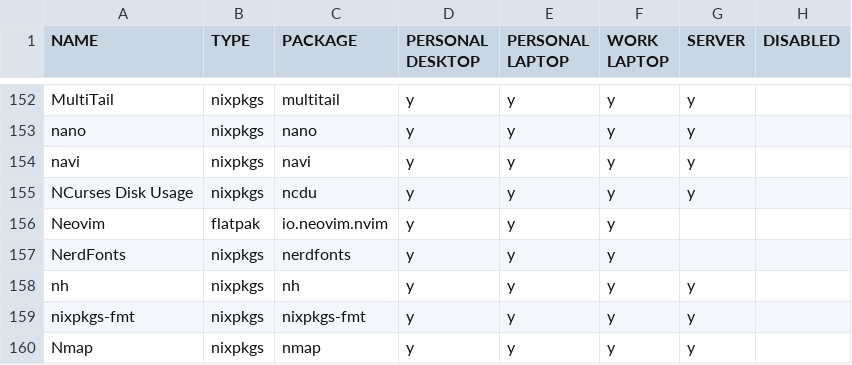
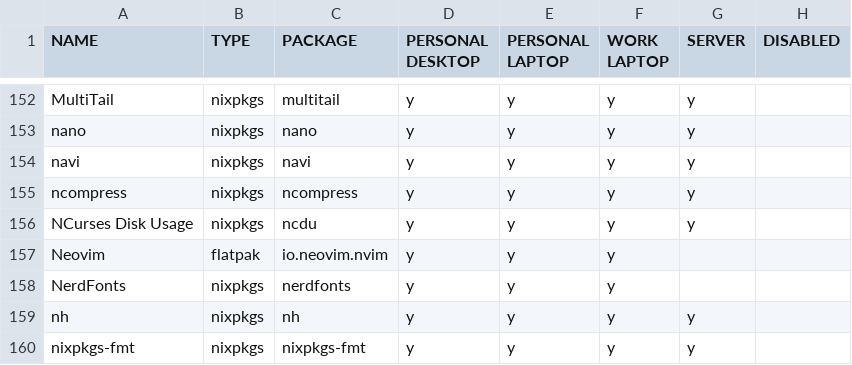
Before and after one commit to rvenutolo/packages, a CSV file: universal.csv, drawn as a sheet; only a part is shown, gaps mark what is left out; the shorter side is filled out with more unchanged rows; the diff names each change by its address in the sheet, - before the commit and + after, or states it on an @@ line.

Commit message:
add ncompress

```diff
--- a/universal.csv
+++ b/universal.csv
+row 155: ncompress | nixpkgs | ncompress | y | y | y | y
```
